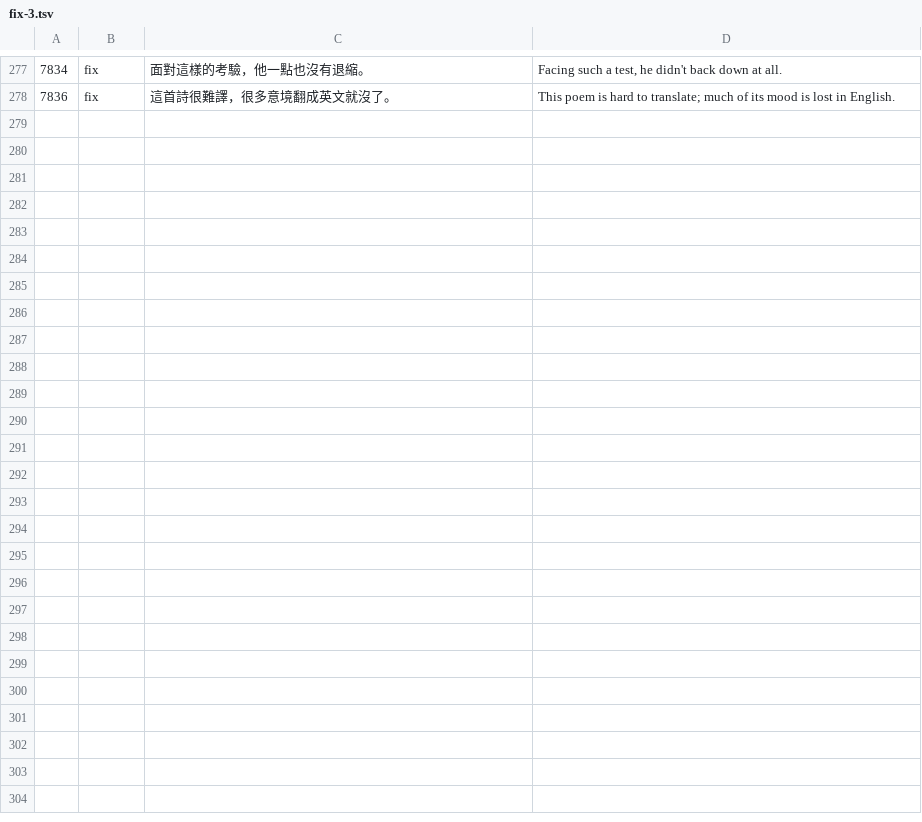
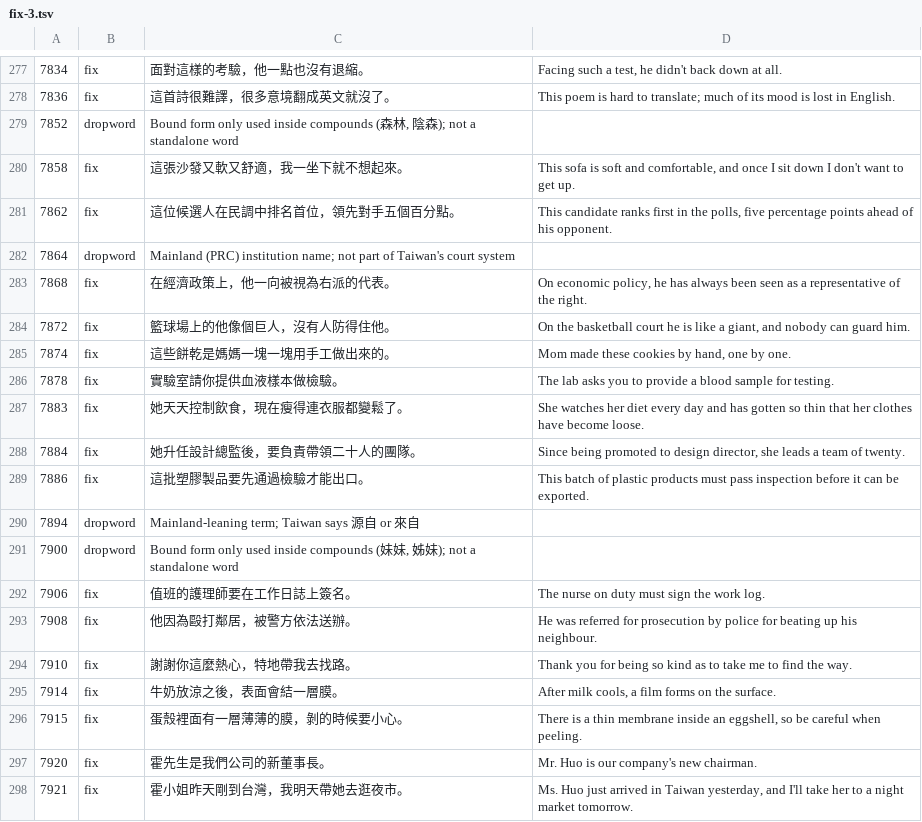
Before and after one commit to cristianbagrin/chinese-brain, a TSV file: data-src/examples/fix-3.tsv, drawn as a sheet; only a part is shown, gaps mark what is left out; the diff covers the shown part only; the diff names each change by its address in the sheet, - before the commit and + after, or states it on an @@ line.

```diff
--- a/data-src/examples/fix-3.tsv
+++ b/data-src/examples/fix-3.tsv
+row 279: 7852 | dropword | Bound form only used inside compounds (森林, 陰森); not a standalone word
+row 280: 7858 | fix | 這張沙發又軟又舒適，我一坐下就不想起來。 | This sofa is soft and comfortable, and once I sit down I don't want to get up.
+row 281: 7862 | fix | 這位候選人在民調中排名首位，領先對手五個百分點。 | This candidate ranks first in the polls, five percentage points ahead of his opponent.
+row 282: 7864 | dropword | Mainland (PRC) institution name; not part of Taiwan's court system
+row 283: 7868 | fix | 在經濟政策上，他一向被視為右派的代表。 | On economic policy, he has always been seen as a representative of the right.
+row 284: 7872 | fix | 籃球場上的他像個巨人，沒有人防得住他。 | On the basketball court he is like a giant, and nobody can guard him.
+row 285: 7874 | fix | 這些餅乾是媽媽一塊一塊用手工做出來的。 | Mom made these cookies by hand, one by one.
+row 286: 7878 | fix | 實驗室請你提供血液樣本做檢驗。 | The lab asks you to provide a blood sample for testing.
+row 287: 7883 | fix | 她天天控制飲食，現在瘦得連衣服都變鬆了。 | She watches her diet every day and has gotten so thin that her clothes have become loose.
+row 288: 7884 | fix | 她升任設計總監後，要負責帶領二十人的團隊。 | Since being promoted to design director, she leads a team of twenty.
+row 289: 7886 | fix | 這批塑膠製品要先通過檢驗才能出口。 | This batch of plastic products must pass inspection before it can be exported.
+row 290: 7894 | dropword | Mainland-leaning term; Taiwan says 源自 or 來自
+row 291: 7900 | dropword | Bound form only used inside compounds (妹妹, 姊妹); not a standalone word
+row 292: 7906 | fix | 值班的護理師要在工作日誌上簽名。 | The nurse on duty must sign the work log.
+row 293: 7908 | fix | 他因為毆打鄰居，被警方依法送辦。 | He was referred for prosecution by police for beating up his neighbour.
+row 294: 7910 | fix | 謝謝你這麼熱心，特地帶我去找路。 | Thank you for being so kind as to take me to find the way.
+row 295: 7914 | fix | 牛奶放涼之後，表面會結一層膜。 | After milk cools, a film forms on the surface.
+row 296: 7915 | fix | 蛋殼裡面有一層薄薄的膜，剝的時候要小心。 | There is a thin membrane inside an eggshell, so be careful when peeling.
+row 297: 7920 | fix | 霍先生是我們公司的新董事長。 | Mr. Huo is our company's new chairman.
+row 298: 7921 | fix | 霍小姐昨天剛到台灣，我明天帶她去逛夜市。 | Ms. Huo just arrived in Taiwan yesterday, and I'll take her to a night market tomorrow.
```
Also changed, not shown: 18 added rows elsewhere in this file, 1 other file.
